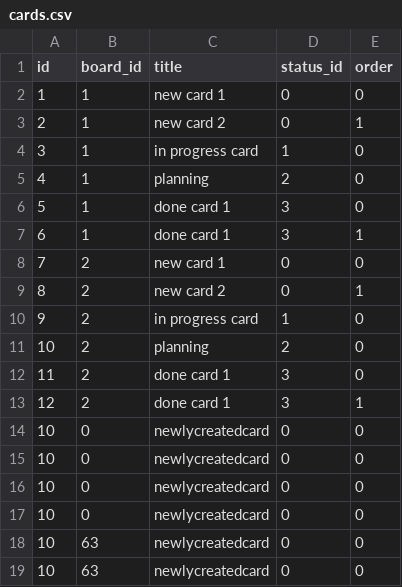
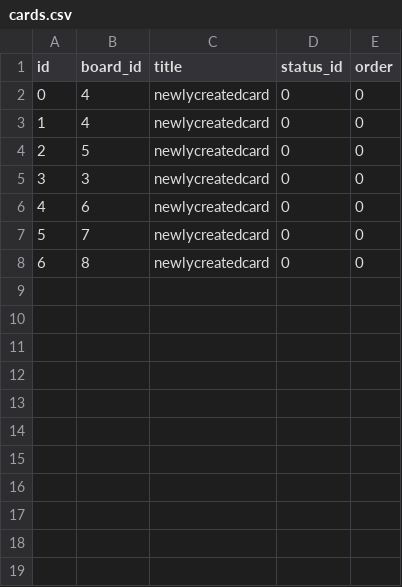
Before and after one commit to csabika98/proman, a CSV file: data/cards.csv, drawn as a sheet.

Commit message:
fixed private cards

```diff
--- a/data/cards.csv
+++ b/data/cards.csv
@@ -1,19 +1,8 @@
 id,board_id,title,status_id,order
-1,1,new card 1,0,0
-2,1,new card 2,0,1
-3,1,in progress card,1,0
-4,1,planning,2,0
-5,1,done card 1,3,0
-6,1,done card 1,3,1
-7,2,new card 1,0,0
-8,2,new card 2,0,1
-9,2,in progress card,1,0
-10,2,planning,2,0
-11,2,done card 1,3,0
-12,2,done card 1,3,1
-10,0,newlycreatedcard,0,0
-10,0,newlycreatedcard,0,0
-10,0,newlycreatedcard,0,0
-10,0,newlycreatedcard,0,0
-10,63,newlycreatedcard,0,0
-10,63,newlycreatedcard,0,0
+0,4,newlycreatedcard,0,0
+1,4,newlycreatedcard,0,0
+2,5,newlycreatedcard,0,0
+3,3,newlycreatedcard,0,0
+4,6,newlycreatedcard,0,0
+5,7,newlycreatedcard,0,0
+6,8,newlycreatedcard,0,0
```
Also changed, not shown: 3 other files.
